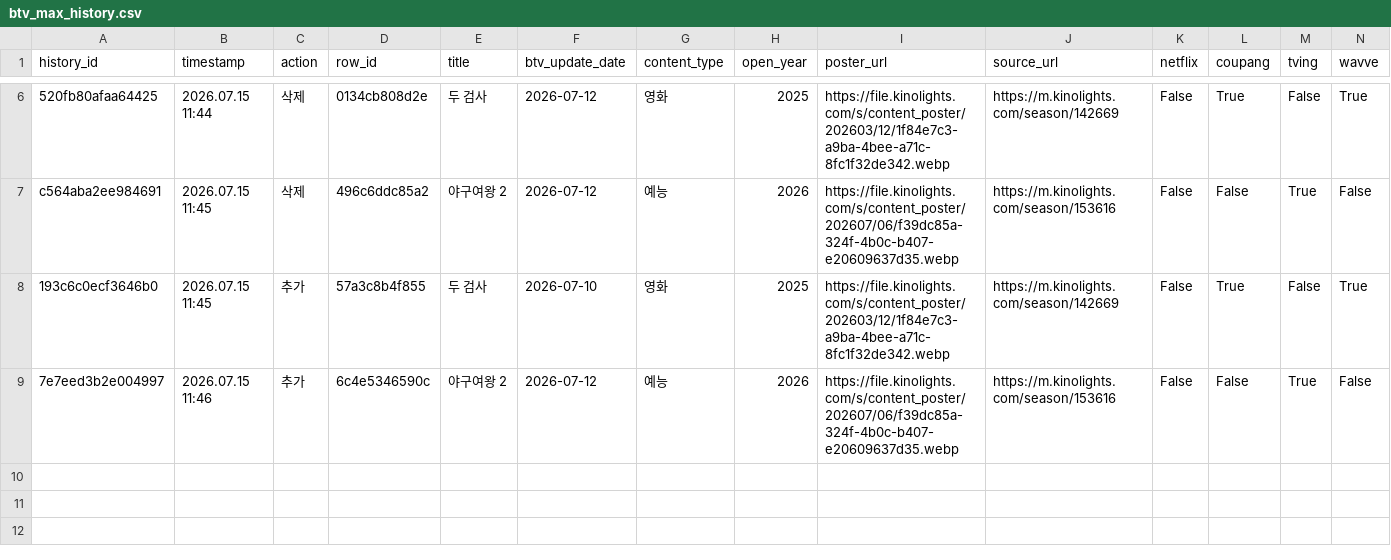
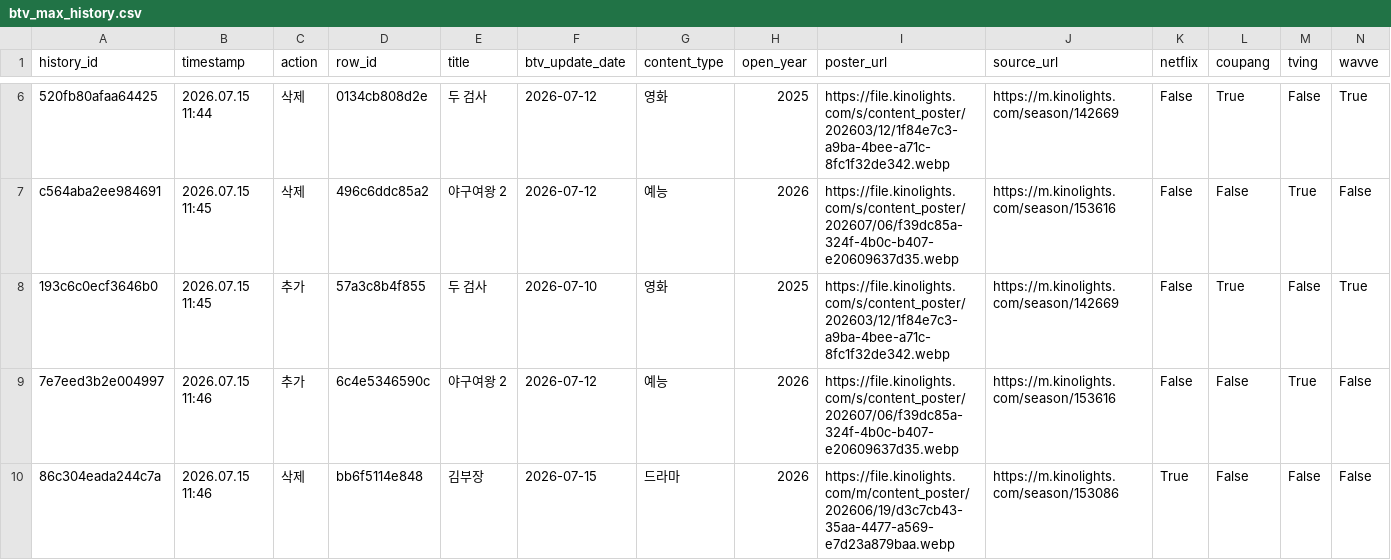
Before and after one commit to cig7624-art/btv-_max_ott_dashboard, a CSV file: btv_max_history.csv, drawn as a sheet; only a part is shown, gaps mark what is left out; rows hold the shown columns only; the diff names each change by its address in the sheet, - before the commit and + after, or states it on an @@ line.

Commit message:
History: Delete B tv+ content: 김부장

```diff
--- a/btv_max_history.csv
+++ b/btv_max_history.csv
+row 10: 86c304eada244c7a | 2026.07.15 11:46 | 삭제 | bb6f5114e848 | 김부장 | 2026-07-15 | 드라마 | 2026 | https://file.kinolights.com/m/content_poster/202606/19/d3c7cb43-35aa-4477-a569-e7d23a879baa.webp | https://m.kinolights.com/season/153086 | True | False | False | False
```
